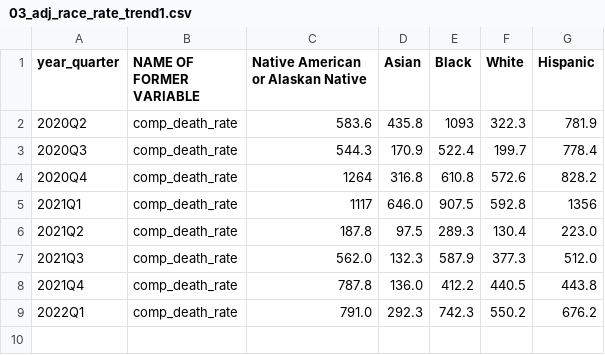
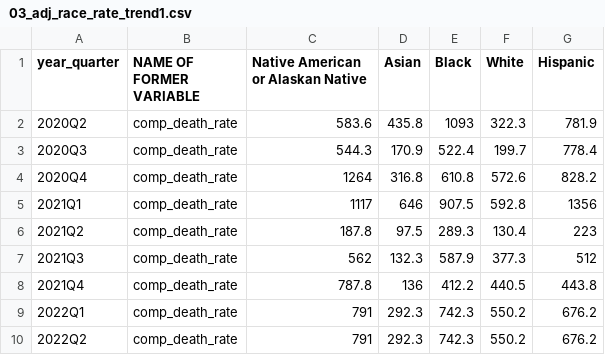
Before and after one commit to dtkeating/keating-death-equity-dw, a CSV file: graphics/03_adj_race_rate_trend1.csv, drawn as a sheet; the diff names each change by its address in the sheet, - before the commit and + after, or states it on an @@ line.

Commit message:
altering to add another quarter to see if that makes the chart look right

```diff
--- a/graphics/03_adj_race_rate_trend1.csv
+++ b/graphics/03_adj_race_rate_trend1.csv
-D5 (Asian): 646.0
+D5 (Asian): 646
-G6 (Hispanic): 223.0
+G6 (Hispanic): 223
-C7: 562.0
+C7: 562
-G7 (Hispanic): 512.0
+G7 (Hispanic): 512
-D8 (Asian): 136.0
+D8 (Asian): 136
-C9: 791.0
+C9: 791
+row 10: 2022Q2 | comp_death_rate | 791 | 292.3 | 742.3 | 550.2 | 676.2
```
